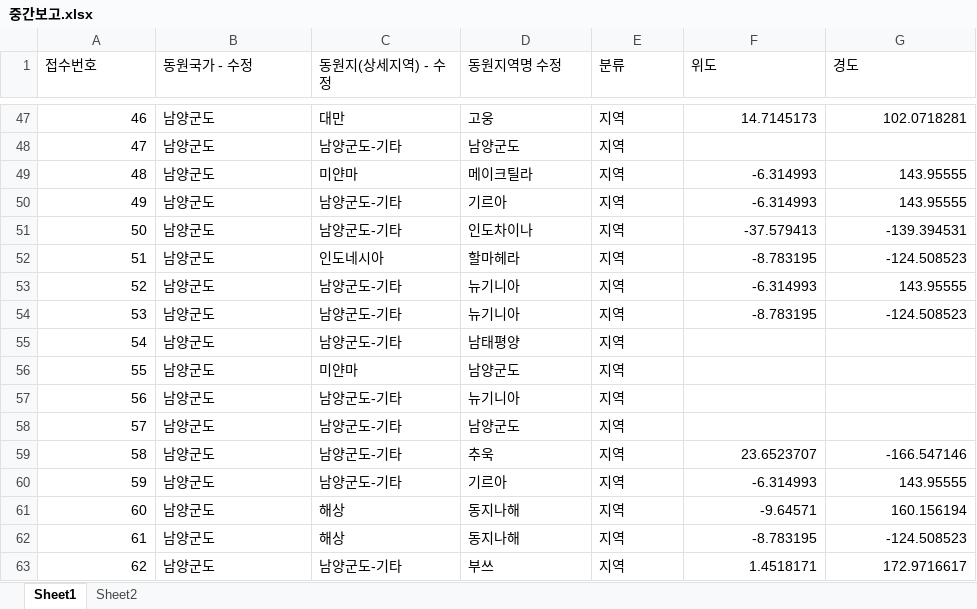
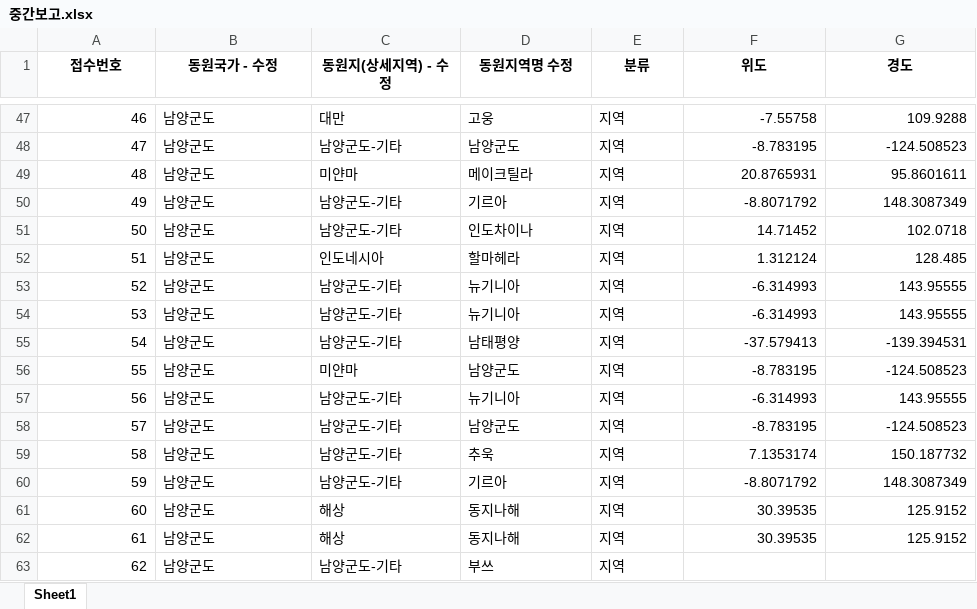
Before and after one commit to snowwLee/streamlit_geo, an Excel workbook: 중간보고.xlsx, sheet Sheet1, drawn as a sheet; only a part is shown, gaps mark what is left out; values as stored, in another font and other column widths than the file's, no borders; the diff covers the shown part only; the diff names each change by its address in the sheet, - before the commit and + after, or states it on an @@ line.

```diff
--- a/중간보고.xlsx (sheet Sheet1)
+++ b/중간보고.xlsx (sheet Sheet1)
-sheet tab: Sheet2
@@ A1:G1 bold: off → on, alignment: left → center @@
-F47 (위도): 14.7145173
+F47 (위도): -7.55758
-G47 (경도): 102.0718281
+G47 (경도): 109.9288
-F48 (위도): (empty)
+F48 (위도): -8.783195
-G48 (경도): (empty)
+G48 (경도): -124.508523
-F49 (위도): -6.314993
+F49 (위도): 20.8765931
-G49 (경도): 143.95555
+G49 (경도): 95.8601611
-F50 (위도): -6.314993
+F50 (위도): -8.8071792
-G50 (경도): 143.95555
+G50 (경도): 148.3087349
-F51 (위도): -37.579413
+F51 (위도): 14.71452
-G51 (경도): -139.394531
+G51 (경도): 102.0718
-F52 (위도): -8.783195
+F52 (위도): 1.312124
-G52 (경도): -124.508523
+G52 (경도): 128.485
-F54 (위도): -8.783195
+F54 (위도): -6.314993
-G54 (경도): -124.508523
+G54 (경도): 143.95555
-F55 (위도): (empty)
+F55 (위도): -37.579413
-G55 (경도): (empty)
+G55 (경도): -139.394531
-F56 (위도): (empty)
+F56 (위도): -8.783195
-G56 (경도): (empty)
+G56 (경도): -124.508523
-F57 (위도): (empty)
+F57 (위도): -6.314993
-G57 (경도): (empty)
+G57 (경도): 143.95555
-F58 (위도): (empty)
+F58 (위도): -8.783195
-G58 (경도): (empty)
+G58 (경도): -124.508523
-F59 (위도): 23.6523707
+F59 (위도): 7.1353174
-G59 (경도): -166.547146
+G59 (경도): 150.187732
-F60 (위도): -6.314993
+F60 (위도): -8.8071792
-G60 (경도): 143.95555
+G60 (경도): 148.3087349
-F61 (위도): -9.64571
+F61 (위도): 30.39535
-G61 (경도): 160.156194
+G61 (경도): 125.9152
-F62 (위도): -8.783195
+F62 (위도): 30.39535
-G62 (경도): -124.508523
+G62 (경도): 125.9152
-F63 (위도): 1.4518171
+F63 (위도): (empty)
-G63 (경도): 172.9716617
+G63 (경도): (empty)
```
Also changed, not shown: 990 edited cells elsewhere in this sheet.
